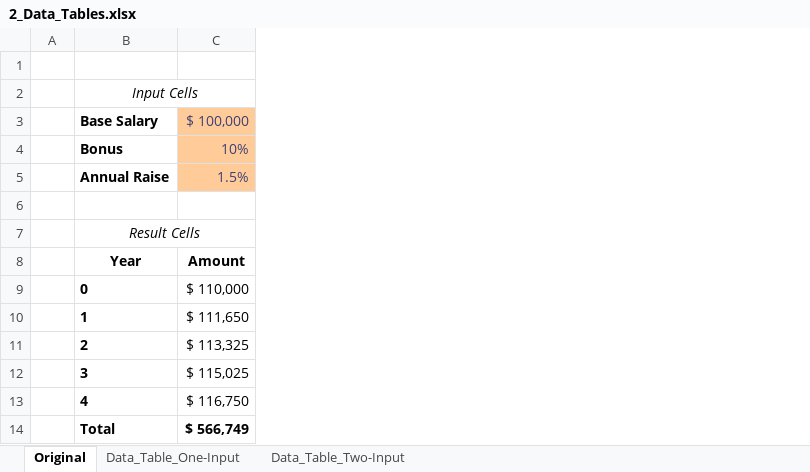
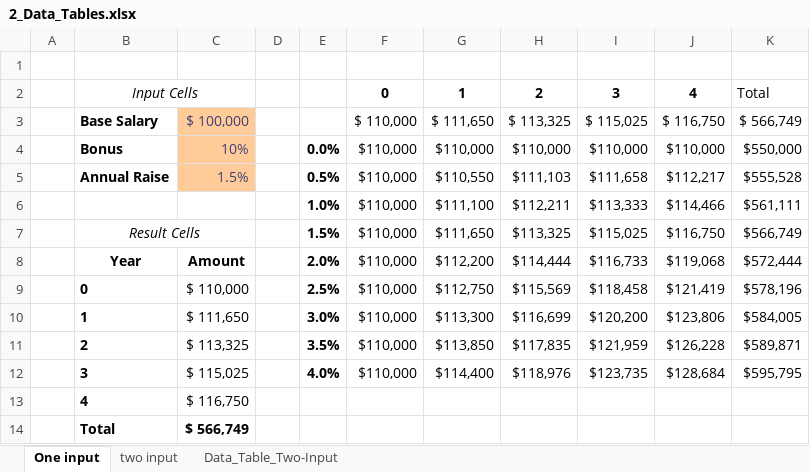
Before and after one commit to dhikaramadhansaputra/Microsoft_Excel, an Excel workbook: Advanced Data Analysis/2_Data_Tables.xlsx, sheet One input, drawn as a sheet; values as stored, in another font and other column widths than the file's, no borders; conditional formats not drawn; the diff names each change by its address in the sheet, - before the commit and + after, or states it on an @@ line.

Commit message:
belajar data table. tapi yg 2 input gajadi gatau kenapa

```diff
--- a/Advanced Data Analysis/2_Data_Tables.xlsx (sheet One input)
+++ b/Advanced Data Analysis/2_Data_Tables.xlsx (sheet One input)
-sheet tab: Original
+sheet tab: One input
@@ sheet tab hidden: Data_Table_One-Input @@
+sheet tab: two input
+column D, empty
+column E, rows 4-12: 0.0% | 0.5% | 1.0% | 1.5% | 2.0% | 2.5% | 3.0% | 3.5% | 4.0%
+column F, rows 2-12: 0 | $ 110,000 | $110,000 | $110,000 | $110,000 | $110,000 | $110,000 | $110,000 | $110,000 | $110,000 | $110,000
+column G, rows 2-12: 1 | $ 111,650 | $110,000 | $110,550 | $111,100 | $111,650 | $112,200 | $112,750 | $113,300 | $113,850 | $114,400
+column H, rows 2-12: 2 | $ 113,325 | $110,000 | $111,103 | $112,211 | $113,325 | $114,444 | $115,569 | $116,699 | $117,835 | $118,976
+column I, rows 2-12: 3 | $ 115,025 | $110,000 | $111,658 | $113,333 | $115,025 | $116,733 | $118,458 | $120,200 | $121,959 | $123,735
+column J, rows 2-12: 4 | $ 116,750 | $110,000 | $112,217 | $114,466 | $116,750 | $119,068 | $121,419 | $123,806 | $126,228 | $128,684
+column K, rows 2-12: Total | $ 566,749 | $550,000 | $555,528 | $561,111 | $566,749 | $572,444 | $578,196 | $584,005 | $589,871 | $595,795
-row 6: (empty)
+row 6:  |  |  |  | 1.0% | $110,000 | $111,100 | $112,211 | $113,333 | $114,466 | $561,111
```
